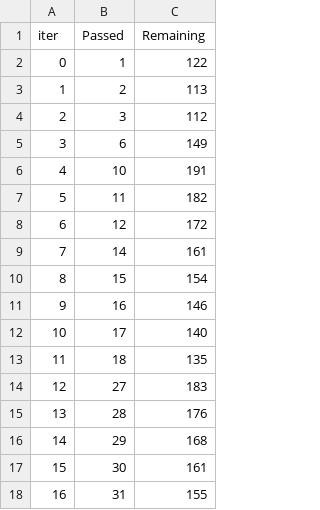
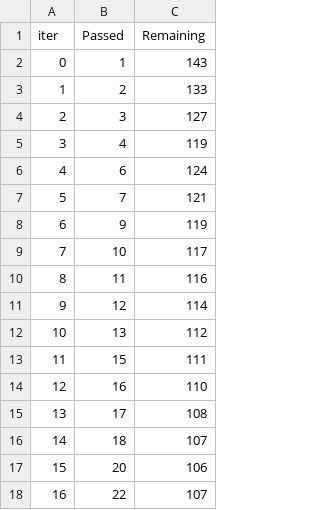
Before and after one commit to 3112tahsin/mlproject, a TSV file: catboost_info/time_left.tsv, drawn as a sheet; only a part is shown; the diff covers the shown part only.

```diff
--- a/catboost_info/time_left.tsv
+++ b/catboost_info/time_left.tsv
@@ -1,18 +1,18 @@
 iter	Passed	Remaining
-0	1	122
-1	2	113
-2	3	112
-3	6	149
-4	10	191
-5	11	182
-6	12	172
-7	14	161
-8	15	154
-9	16	146
-10	17	140
-11	18	135
-12	27	183
-13	28	176
-14	29	168
-15	30	161
-16	31	155
+0	1	143
+1	2	133
+2	3	127
+3	4	119
+4	6	124
+5	7	121
+6	9	119
+7	10	117
+8	11	116
+9	12	114
+10	13	112
+11	15	111
+12	16	110
+13	17	108
+14	18	107
+15	20	106
+16	22	107
```
Also changed, not shown: 165 edited cells elsewhere in this file, 7 other files.
